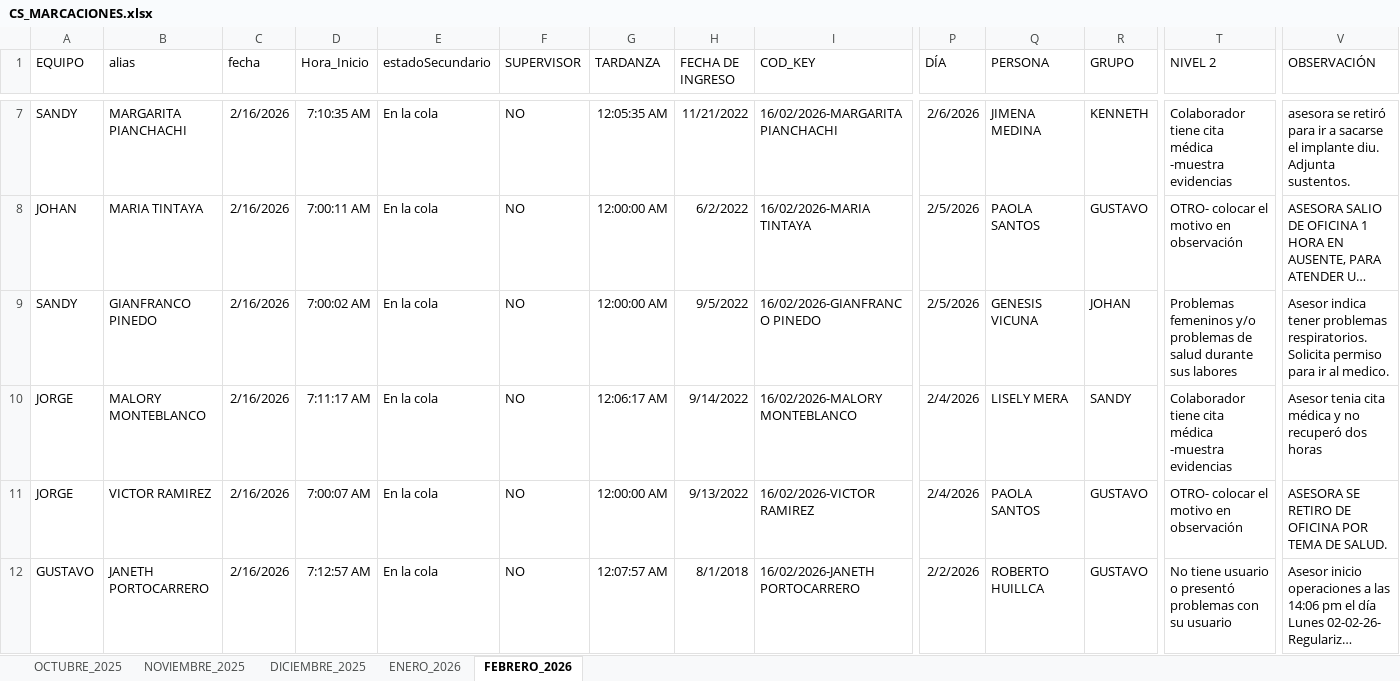
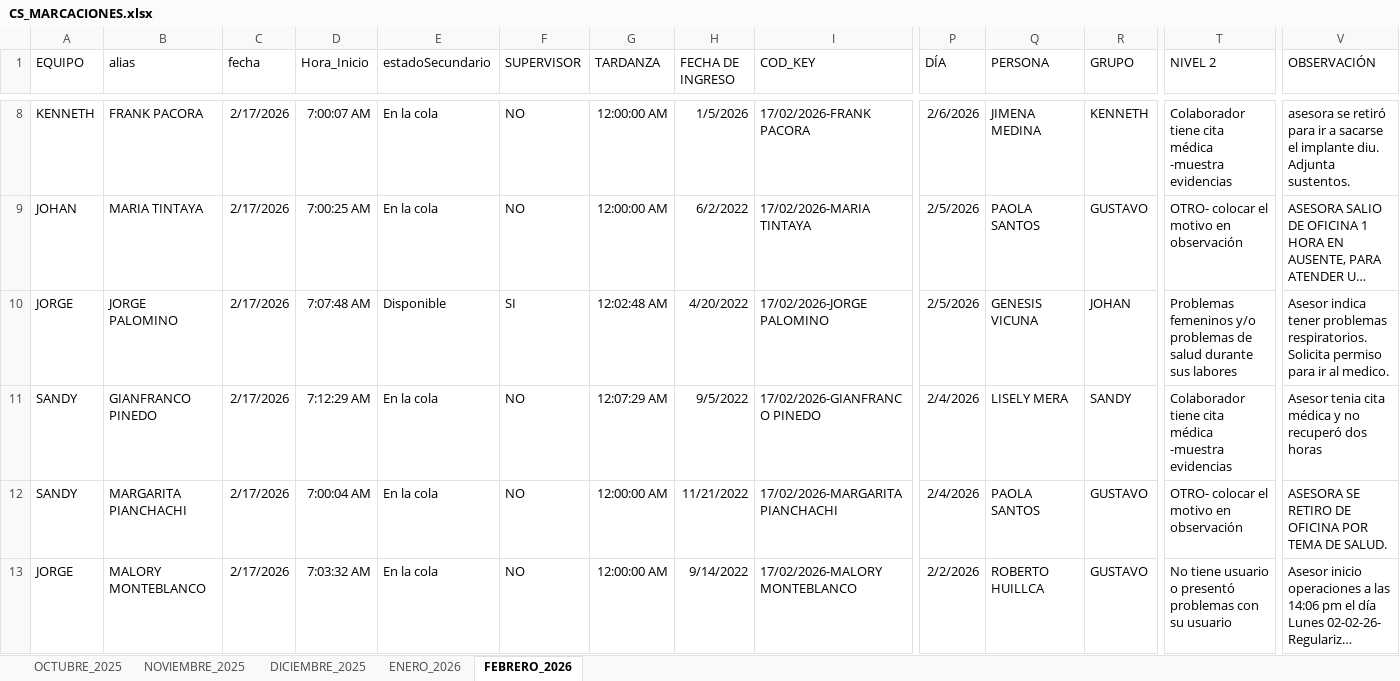
Before and after one commit to jvasquez98/Ranking, an Excel workbook: CS_MARCACIONES.xlsx, sheet FEBRERO_2026, drawn as a sheet; only a part is shown, gaps mark what is left out; long unchanged cells end in …; values as stored, in another font and other column widths than the file's, no borders; conditional formats and table styles not drawn; removed rows and columns are numbered as before the commit, all else as after; rows hold the shown columns only; the diff covers the shown part only; the diff names each change by its address in the sheet, - before the commit and + after, or states it on an @@ line.

```diff
--- a/CS_MARCACIONES.xlsx (sheet FEBRERO_2026)
+++ b/CS_MARCACIONES.xlsx (sheet FEBRERO_2026)
-A8 (EQUIPO): SANDY
+A8 (EQUIPO): KENNETH
-B8 (alias): MARGARITA PIANCHACHI
+B8 (alias): FRANK PACORA
-C8:C9 (fecha): 2/16/2026
+C8:C9 (fecha): 2/17/2026
-D8 (Hora_Inicio): 7:10:35 AM
+D8 (Hora_Inicio): 7:00:07 AM
-G8 (TARDANZA): 12:05:35 AM
+G8 (TARDANZA): 12:00:00 AM
-H8 (FECHA DE INGRESO): 11/21/2022
+H8 (FECHA DE INGRESO): 1/5/2026
-I8 (COD_KEY): 16/02/2026-MARGARITA PIANCHACHI
+I8 (COD_KEY): 17/02/2026-FRANK PACORA
-D9 (Hora_Inicio): 7:00:11 AM
+D9 (Hora_Inicio): 7:00:25 AM
-I9 (COD_KEY): 16/02/2026-MARIA TINTAYA
+I9 (COD_KEY): 17/02/2026-MARIA TINTAYA
+row 10: JORGE | JORGE PALOMINO | 2/17/2026 | 7:07:48 AM | Disponible | SI | 12:02:48 AM | 4/20/2022 | 17/02/2026-JORGE PALOMINO | 2/5/2026 | GENESIS VICUNA | JOHAN | Problemas femeninos y/o problemas de salud durante sus labores | Asesor indica tener problemas respiratorios. Solicita permiso para ir al medico.
-C11 (fecha): 2/16/2026
+C11 (fecha): 2/17/2026
-D11 (Hora_Inicio): 7:00:02 AM
+D11 (Hora_Inicio): 7:12:29 AM
-G11 (TARDANZA): 12:00:00 AM
+G11 (TARDANZA): 12:07:29 AM
-I11 (COD_KEY): 16/02/2026-GIANFRANCO PINEDO
+I11 (COD_KEY): 17/02/2026-GIANFRANCO PINEDO
-P11 (DÍA): 2/5/2026
+P11 (DÍA): 2/4/2026
-Q11 (PERSONA): GENESIS VICUNA
+Q11 (PERSONA): LISELY MERA
-R11 (GRUPO): JOHAN
+R11 (GRUPO): SANDY
-T11 (NIVEL 2): Problemas femeninos y/o problemas de salud durante sus labores
+T11 (NIVEL 2): Colaborador tiene cita médica -muestra evidencias
-V11 (OBSERVACIÓN): Asesor indica tener problemas respiratorios. Solicita permiso para ir al medico.
+V11 (OBSERVACIÓN): Asesor tenia cita médica y no recuperó dos horas
-row 10: JORGE | MALORY MONTEBLANCO | 2/16/2026 | 7:11:17 AM | En la cola | NO | 12:06:17 AM | 9/14/2022 | 16/02/2026-MALORY MONTEBLANCO | 2/4/2026 | LISELY MERA | SANDY | Colaborador tiene cita médica -muestra evidencias | Asesor tenia cita médica y no recuperó dos horas
-A12 (EQUIPO): JORGE
+A12 (EQUIPO): SANDY
-B12 (alias): VICTOR RAMIREZ
+B12 (alias): MARGARITA PIANCHACHI
-C12:C13 (fecha): 2/16/2026
+C12:C13 (fecha): 2/17/2026
-D12 (Hora_Inicio): 7:00:07 AM
+D12 (Hora_Inicio): 7:00:04 AM
-H12 (FECHA DE INGRESO): 9/13/2022
+H12 (FECHA DE INGRESO): 11/21/2022
-I12 (COD_KEY): 16/02/2026-VICTOR RAMIREZ
+I12 (COD_KEY): 17/02/2026-MARGARITA PIANCHACHI
-A13 (EQUIPO): GUSTAVO
+A13 (EQUIPO): JORGE
-B13 (alias): JANETH PORTOCARRERO
+B13 (alias): MALORY MONTEBLANCO
-D13 (Hora_Inicio): 7:12:57 AM
+D13 (Hora_Inicio): 7:03:32 AM
-G13 (TARDANZA): 12:07:57 AM
+G13 (TARDANZA): 12:00:00 AM
-H13 (FECHA DE INGRESO): 8/1/2018
+H13 (FECHA DE INGRESO): 9/14/2022
-I13 (COD_KEY): 16/02/2026-JANETH PORTOCARRERO
+I13 (COD_KEY): 17/02/2026-MALORY MONTEBLANCO
```
Also changed, not shown: 61 added rows, 7 removed rows, 398 moved rows and 48 edited cells elsewhere in this sheet, 3 other files.
